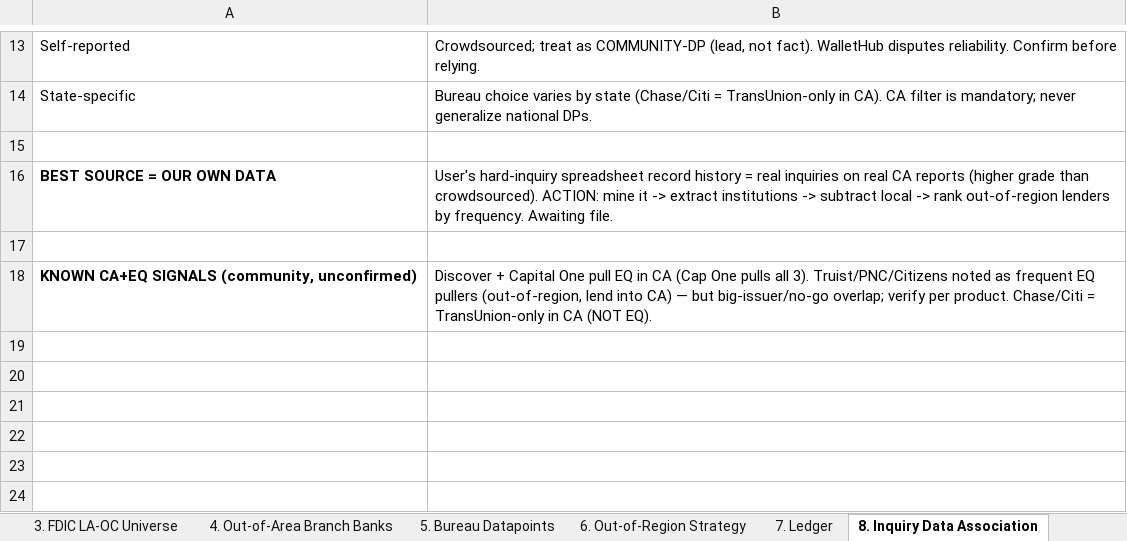
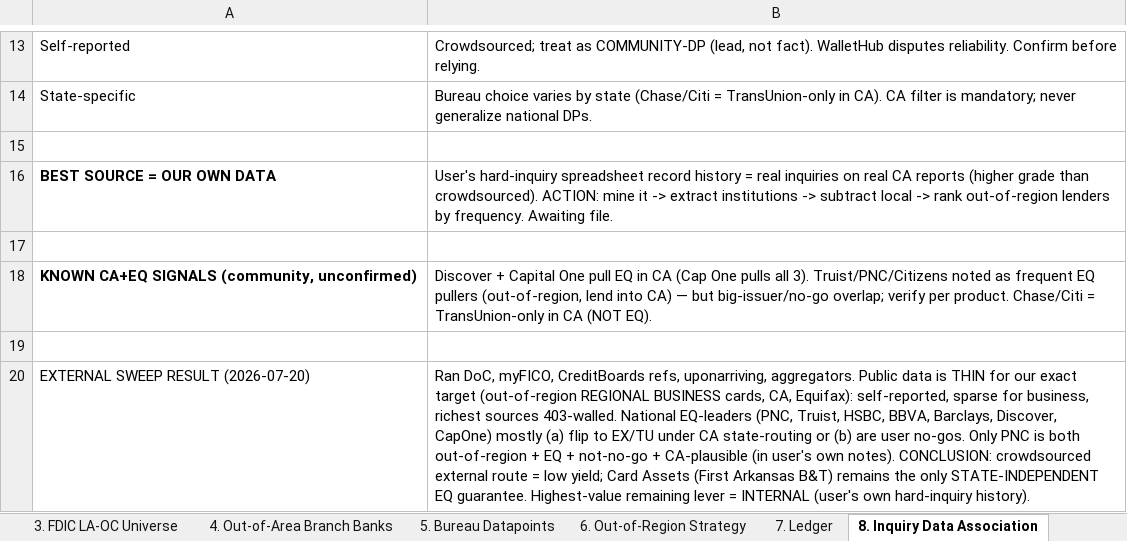
Before and after one commit to Awake999/awake, an Excel workbook: SoCal_Equifax_CardAssets_MASTER.xlsx, sheet 8. Inquiry Data Association, drawn as a sheet; only a part is shown, gaps mark what is left out; values as stored, in another font and other column widths than the file's, no borders; the diff names each change by its address in the sheet, - before the commit and + after, or states it on an @@ line.

```diff
--- a/SoCal_Equifax_CardAssets_MASTER.xlsx (sheet 8. Inquiry Data Association)
+++ b/SoCal_Equifax_CardAssets_MASTER.xlsx (sheet 8. Inquiry Data Association)
+row 19: (empty)
+row 20: EXTERNAL SWEEP RESULT (2026-07-20) | Ran DoC, myFICO, CreditBoards refs, uponarriving, aggregators. Public data is THIN for our exact target (out-of-region REGIONAL BUSINESS cards, CA, Equifax): self-reported, sparse for business, richest sources 403-walled. National EQ-leaders (PNC, Truist, HSBC, BBVA, Barclays, Discover, CapOne) mostly (a) flip to EX/TU under CA state-routing or (b) are user no-gos. Only PNC is both out-of-region + EQ + not-no-go + CA-plausible (in user's own notes). CONCLUSION: crowdsourced external route = low yield; Card Assets (First Arkansas B&T) remains the only STATE-INDEPENDENT EQ guarantee. Highest-value remaining lever = INTERNAL (user's own hard-inquiry history).
```
Also changed, not shown: sheet 5. Bureau Datapoints.
